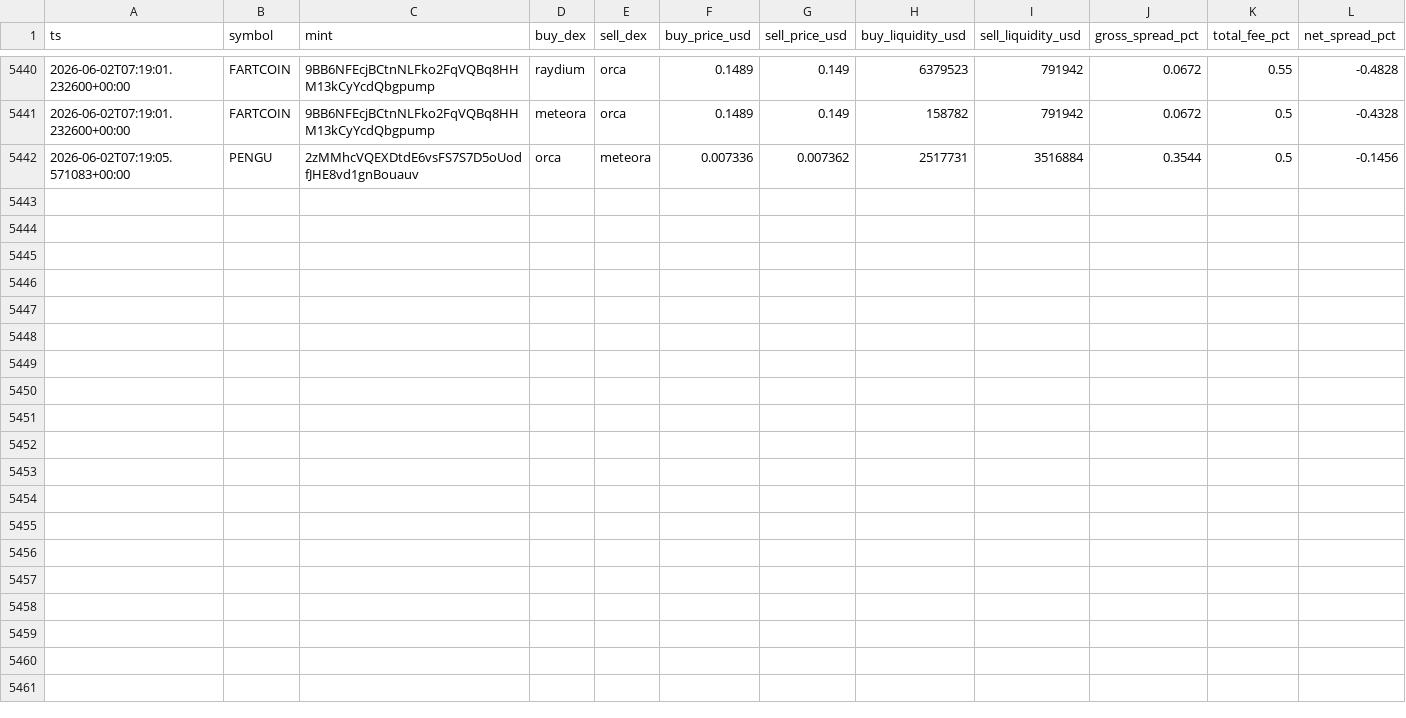
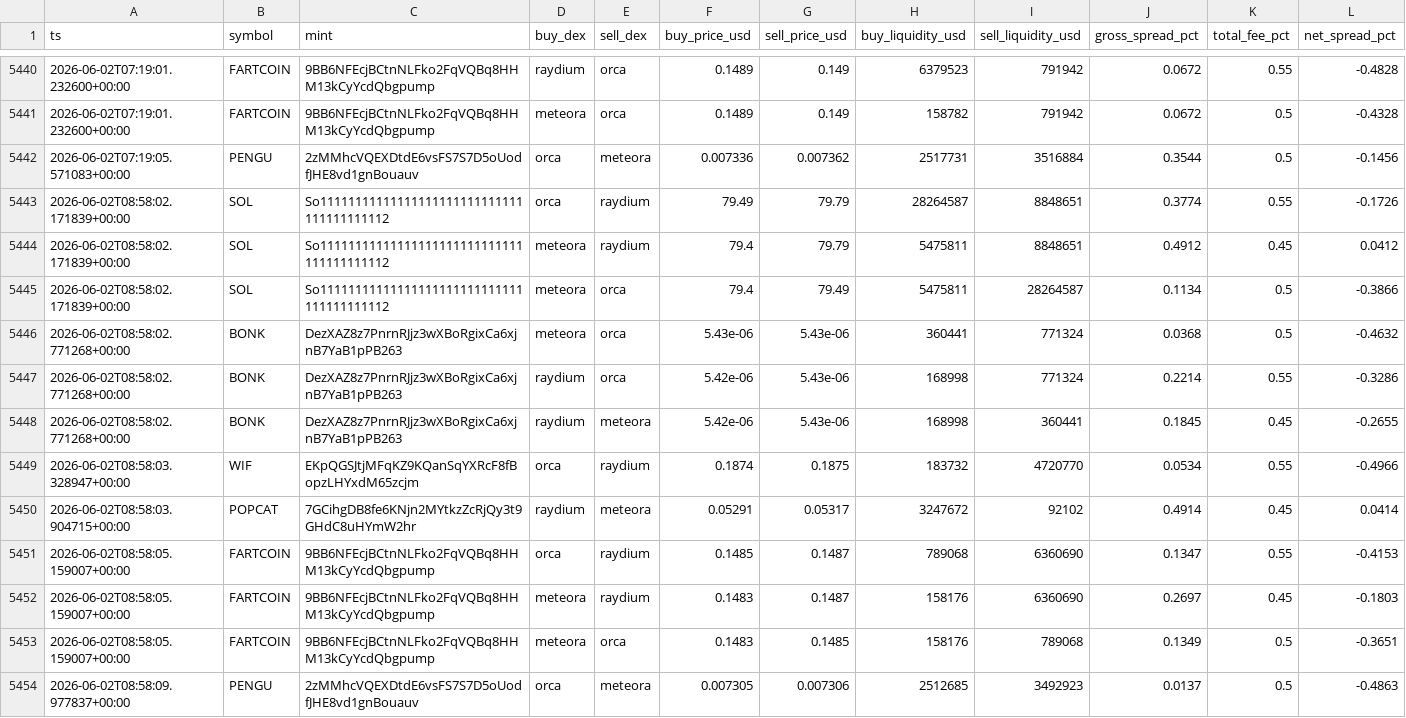
Before and after one commit to daniel-saifulin/dexscreener, a CSV file: arb_opportunities.csv, drawn as a sheet; only a part is shown, gaps mark what is left out; rows hold the shown columns only; the diff names each change by its address in the sheet, - before the commit and + after, or states it on an @@ line.

```diff
--- a/arb_opportunities.csv
+++ b/arb_opportunities.csv
+row 5443: 2026-06-02T08:58:02.171839+00:00 | SOL | So11111111111111111111111111111111111111112 | orca | raydium | 79.49 | 79.79 | 28264587 | 8848651 | 0.3774 | 0.55 | -0.1726
+row 5444: 2026-06-02T08:58:02.171839+00:00 | SOL | So11111111111111111111111111111111111111112 | meteora | raydium | 79.4 | 79.79 | 5475811 | 8848651 | 0.4912 | 0.45 | 0.0412
+row 5445: 2026-06-02T08:58:02.171839+00:00 | SOL | So11111111111111111111111111111111111111112 | meteora | orca | 79.4 | 79.49 | 5475811 | 28264587 | 0.1134 | 0.5 | -0.3866
+row 5446: 2026-06-02T08:58:02.771268+00:00 | BONK | DezXAZ8z7PnrnRJjz3wXBoRgixCa6xjnB7YaB1pPB263 | meteora | orca | 5.43e-06 | 5.43e-06 | 360441 | 771324 | 0.0368 | 0.5 | -0.4632
+row 5447: 2026-06-02T08:58:02.771268+00:00 | BONK | DezXAZ8z7PnrnRJjz3wXBoRgixCa6xjnB7YaB1pPB263 | raydium | orca | 5.42e-06 | 5.43e-06 | 168998 | 771324 | 0.2214 | 0.55 | -0.3286
+row 5448: 2026-06-02T08:58:02.771268+00:00 | BONK | DezXAZ8z7PnrnRJjz3wXBoRgixCa6xjnB7YaB1pPB263 | raydium | meteora | 5.42e-06 | 5.43e-06 | 168998 | 360441 | 0.1845 | 0.45 | -0.2655
+row 5449: 2026-06-02T08:58:03.328947+00:00 | WIF | EKpQGSJtjMFqKZ9KQanSqYXRcF8fBopzLHYxdM65zcjm | orca | raydium | 0.1874 | 0.1875 | 183732 | 4720770 | 0.0534 | 0.55 | -0.4966
+row 5450: 2026-06-02T08:58:03.904715+00:00 | POPCAT | 7GCihgDB8fe6KNjn2MYtkzZcRjQy3t9GHdC8uHYmW2hr | raydium | meteora | 0.05291 | 0.05317 | 3247672 | 92102 | 0.4914 | 0.45 | 0.0414
+row 5451: 2026-06-02T08:58:05.159007+00:00 | FARTCOIN | 9BB6NFEcjBCtnNLFko2FqVQBq8HHM13kCyYcdQbgpump | orca | raydium | 0.1485 | 0.1487 | 789068 | 6360690 | 0.1347 | 0.55 | -0.4153
+row 5452: 2026-06-02T08:58:05.159007+00:00 | FARTCOIN | 9BB6NFEcjBCtnNLFko2FqVQBq8HHM13kCyYcdQbgpump | meteora | raydium | 0.1483 | 0.1487 | 158176 | 6360690 | 0.2697 | 0.45 | -0.1803
+row 5453: 2026-06-02T08:58:05.159007+00:00 | FARTCOIN | 9BB6NFEcjBCtnNLFko2FqVQBq8HHM13kCyYcdQbgpump | meteora | orca | 0.1483 | 0.1485 | 158176 | 789068 | 0.1349 | 0.5 | -0.3651
+row 5454: 2026-06-02T08:58:09.977837+00:00 | PENGU | 2zMMhcVQEXDtdE6vsFS7S7D5oUodfJHE8vd1gnBouauv | orca | meteora | 0.007305 | 0.007306 | 2512685 | 3492923 | 0.0137 | 0.5 | -0.4863
```
